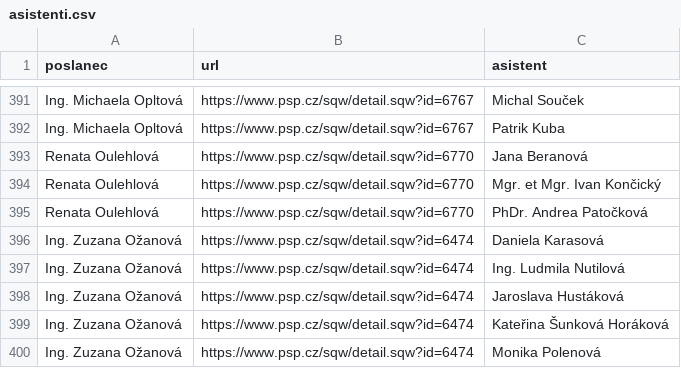
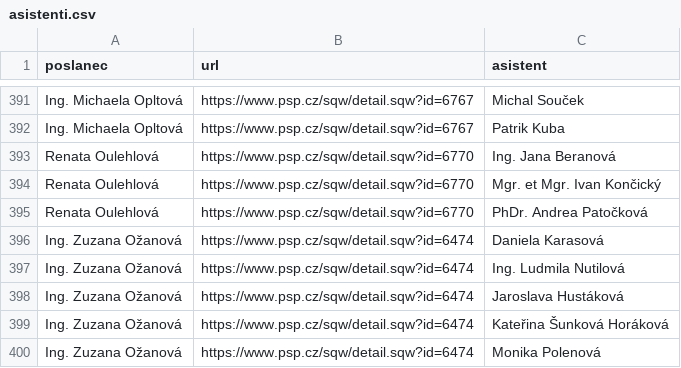
Before and after one commit to kokes/psp-asistenti, a CSV file: asistenti.csv, drawn as a sheet; only a part is shown, gaps mark what is left out.

```diff
--- a/asistenti.csv
+++ b/asistenti.csv
@@ -392,3 +392,3 @@ Ing. Michaela Opltová,https://www.psp.cz/sqw/detail.sqw?id=6767,Michal Souček
 Ing. Michaela Opltová,https://www.psp.cz/sqw/detail.sqw?id=6767,Patrik Kuba
-Renata Oulehlová,https://www.psp.cz/sqw/detail.sqw?id=6770,Jana Beranová
+Renata Oulehlová,https://www.psp.cz/sqw/detail.sqw?id=6770,Ing. Jana Beranová
 Renata Oulehlová,https://www.psp.cz/sqw/detail.sqw?id=6770,Mgr. et Mgr. Ivan Končický
```
Also changed, not shown: 1 other file.
